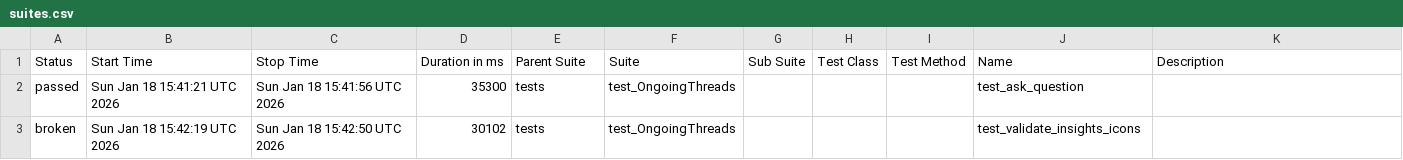
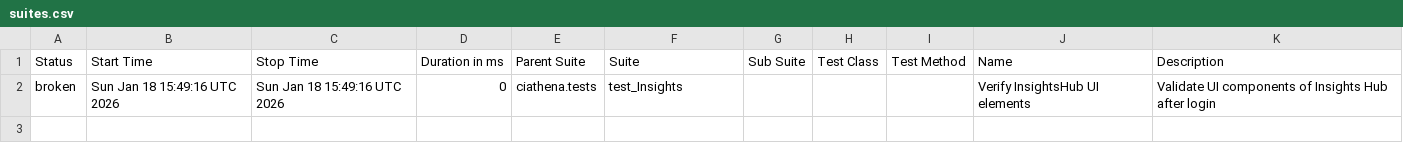
Before and after one commit to harimulaguri9/ciAthena_testone, a CSV file: data/suites.csv, drawn as a sheet.

```diff
--- a/data/suites.csv
+++ b/data/suites.csv
@@ -1,3 +1,2 @@
 "Status","Start Time","Stop Time","Duration in ms","Parent Suite","Suite","Sub Suite","Test Class","Test Method","Name","Description"
-"passed","Sun Jan 18 15:41:21 UTC 2026","Sun Jan 18 15:41:56 UTC 2026","35300","tests","test_OngoingThreads","","","","test_ask_question",""
-"broken","Sun Jan 18 15:42:19 UTC 2026","Sun Jan 18 15:42:50 UTC 2026","30102","tests","test_OngoingThreads","","","","test_validate_insights_icons",""
+"broken","Sun Jan 18 15:49:16 UTC 2026","Sun Jan 18 15:49:16 UTC 2026","0","ciathena.tests","test_Insights","","","","Verify InsightsHub UI elements","Validate UI components of Insights Hub after login"
```
Also changed, not shown: 28 other files.
